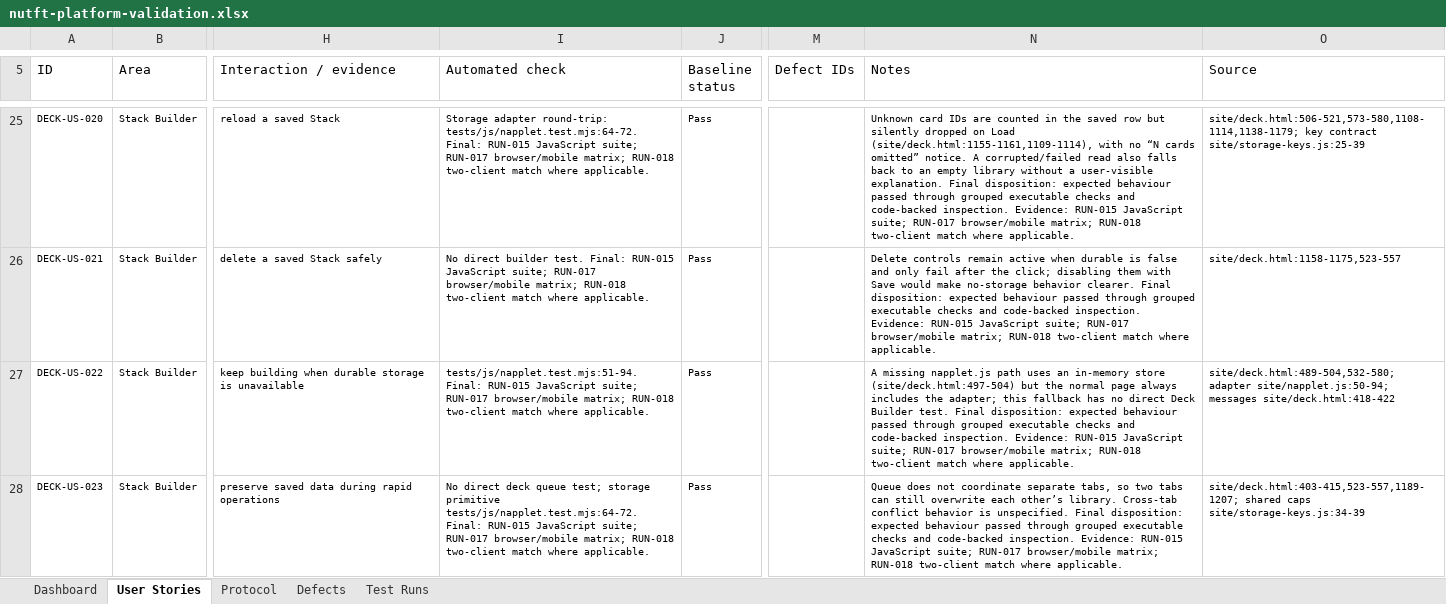
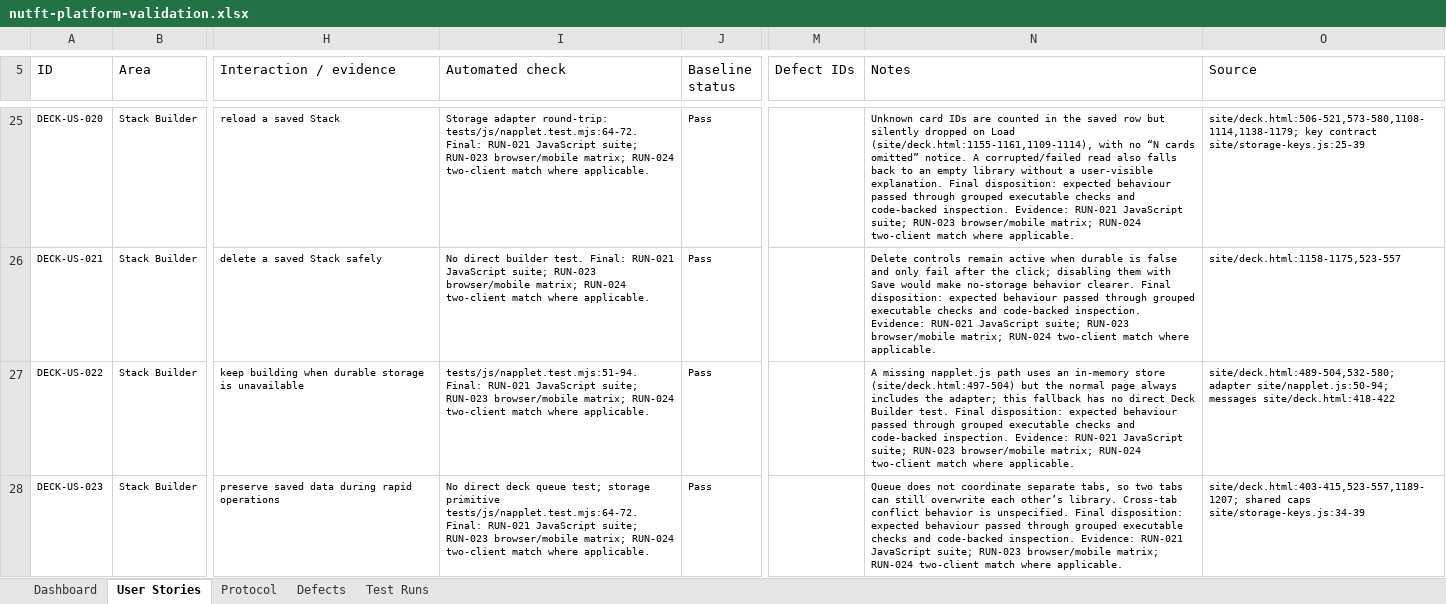
Before and after one commit to BIMbeamFLX/600BillionTimelockTCG, an Excel workbook: outputs/01a015ae-ab4f-7202-8d77-0679917a61c4/nutft-platform-validation.xlsx, sheet User Stories, drawn as a sheet; only a part is shown, gaps mark what is left out; values as stored, in another font and other column widths than the file's, no borders; conditional formats and table styles not drawn; the diff covers the shown part only; the diff names each change by its address in the sheet, - before the commit and + after, or states it on an @@ line.

```diff
--- a/outputs/01a015ae-ab4f-7202-8d77-0679917a61c4/nutft-platform-validation.xlsx (sheet User Stories)
+++ b/outputs/01a015ae-ab4f-7202-8d77-0679917a61c4/nutft-platform-validation.xlsx (sheet User Stories)
-I25 (Automated check): …tests/js/napplet.test.mjs:64-72. Final: RUN-015 JavaScript suite; RUN-017 browser/mobile matrix; RUN-018 two-client match…
+I25 (Automated check): …tests/js/napplet.test.mjs:64-72. Final: RUN-021 JavaScript suite; RUN-023 browser/mobile matrix; RUN-024 two-client match…
-N25 (Notes): …inspection. Evidence: RUN-015 JavaScript suite; RUN-017 browser/mobile matrix; RUN-018 two-client match…
+N25 (Notes): …inspection. Evidence: RUN-021 JavaScript suite; RUN-023 browser/mobile matrix; RUN-024 two-client match…
-I26 (Automated check): …test. Final: RUN-015 JavaScript suite; RUN-017 browser/mobile matrix; RUN-018 two-client match…
+I26 (Automated check): …test. Final: RUN-021 JavaScript suite; RUN-023 browser/mobile matrix; RUN-024 two-client match…
-N26 (Notes): …inspection. Evidence: RUN-015 JavaScript suite; RUN-017 browser/mobile matrix; RUN-018 two-client match…
+N26 (Notes): …inspection. Evidence: RUN-021 JavaScript suite; RUN-023 browser/mobile matrix; RUN-024 two-client match…
-I27 (Automated check): tests/js/napplet.test.mjs:51-94. Final: RUN-015 JavaScript suite; RUN-017 browser/mobile matrix; RUN-018 two-client match…
+I27 (Automated check): tests/js/napplet.test.mjs:51-94. Final: RUN-021 JavaScript suite; RUN-023 browser/mobile matrix; RUN-024 two-client match…
-N27 (Notes): …inspection. Evidence: RUN-015 JavaScript suite; RUN-017 browser/mobile matrix; RUN-018 two-client match…
+N27 (Notes): …inspection. Evidence: RUN-021 JavaScript suite; RUN-023 browser/mobile matrix; RUN-024 two-client match…
-I28 (Automated check): …tests/js/napplet.test.mjs:64-72. Final: RUN-015 JavaScript suite; RUN-017 browser/mobile matrix; RUN-018 two-client match…
+I28 (Automated check): …tests/js/napplet.test.mjs:64-72. Final: RUN-021 JavaScript suite; RUN-023 browser/mobile matrix; RUN-024 two-client match…
-N28 (Notes): …inspection. Evidence: RUN-015 JavaScript suite; RUN-017 browser/mobile matrix; RUN-018 two-client match…
+N28 (Notes): …inspection. Evidence: RUN-021 JavaScript suite; RUN-023 browser/mobile matrix; RUN-024 two-client match…
```
Also changed, not shown: 8 added rows and 580 edited cells elsewhere in this sheet, sheet Test Runs, sheet Protocol, sheet Defects, sheet Dashboard.
